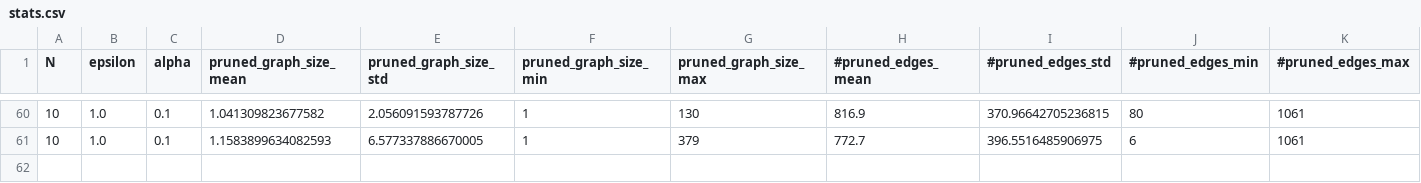
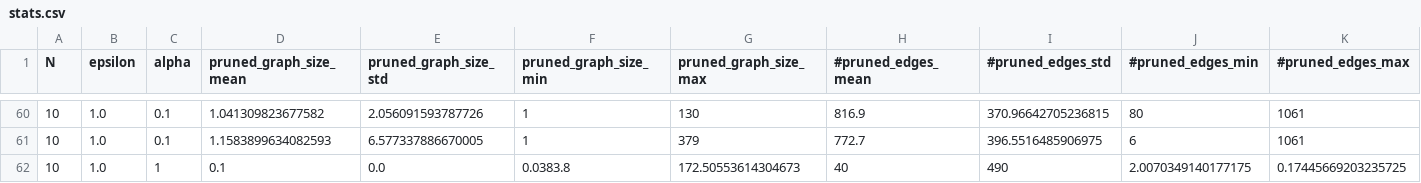
Before and after one commit to jonathancyu/prov-dp, a CSV file: stats.csv, drawn as a sheet; only a part is shown, gaps mark what is left out; rows hold the shown columns only; the diff names each change by its address in the sheet, - before the commit and + after, or states it on an @@ line.

Commit message:
fix: fixed filename edge case, added assert to check for 0 paths

```diff
--- a/stats.csv
+++ b/stats.csv
+row 62: 10 | 1.0 | 1 | 0.1 | 0.0 | 0.0383.8 | 172.50553614304673 | 40 | 490 | 2.0070349140177175 | 0.17445669203235725
```
Also changed, not shown: 2 other files.
